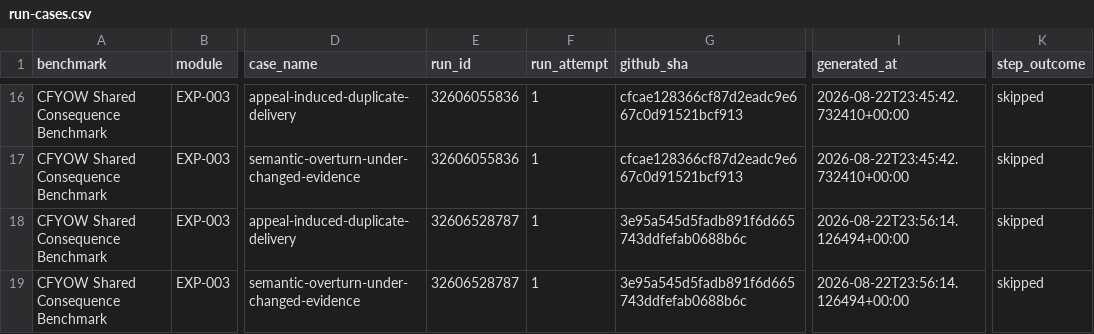
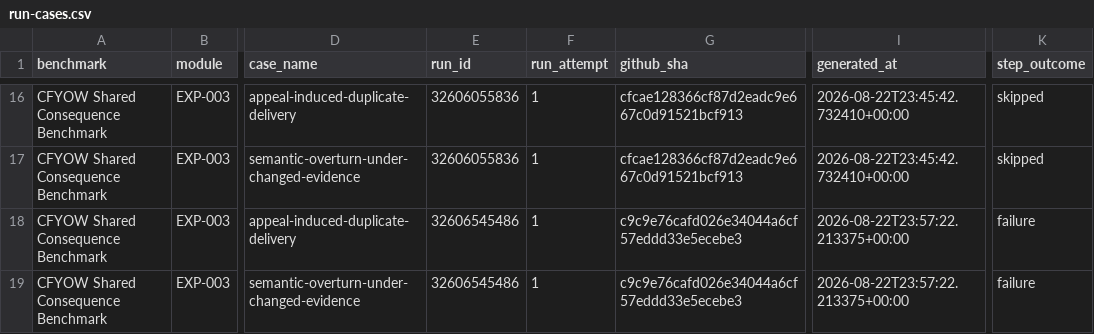
Before and after one commit to etvjay/CFYOW, a CSV file: results/EXP-003/dataset/run-cases.csv, drawn as a sheet; only a part is shown, gaps mark what is left out; the diff names each change by its address in the sheet, - before the commit and + after, or states it on an @@ line.

```diff
--- a/results/EXP-003/dataset/run-cases.csv
+++ b/results/EXP-003/dataset/run-cases.csv
-E18:E19 (run_id): 32606528787
+E18:E19 (run_id): 32606545486
-G18:G19 (github_sha): 3e95a545d5fadb891f6d665743ddfefab0688b6c
+G18:G19 (github_sha): c9c9e76cafd026e34044a6cf57eddd33e5ecebe3
-I18:I19 (generated_at): 2026-08-22T23:56:14.126494+00:00
+I18:I19 (generated_at): 2026-08-22T23:57:22.213375+00:00
-K18:K19 (step_outcome): skipped
+K18:K19 (step_outcome): failure
```
Also changed, not shown: 3 other files.
